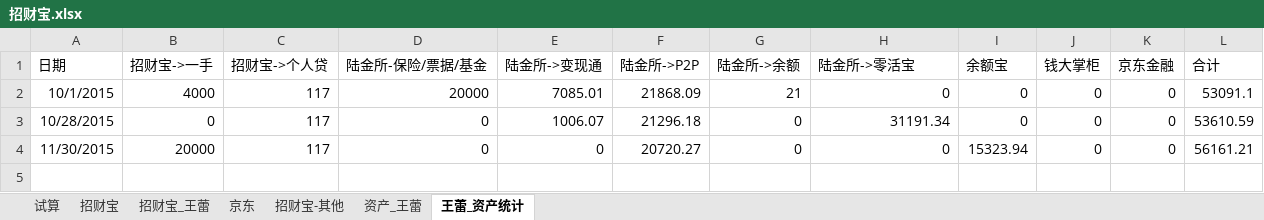
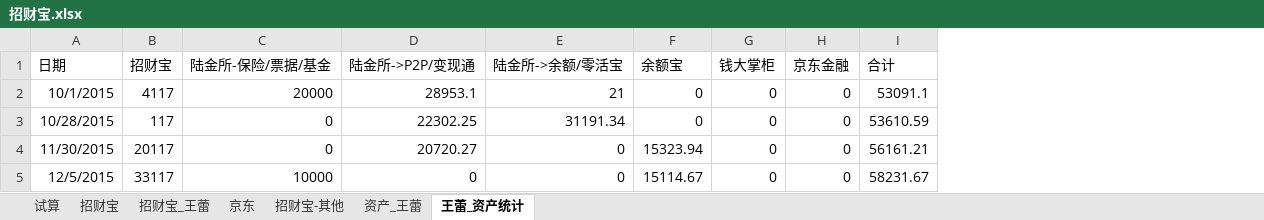
Before and after one commit to cnmud/832588m1pwG22w5t74PT0odv657C7m, an Excel workbook: 我的家/招财宝.xlsx, sheet 王蕾_资产统计, drawn as a sheet; values as stored, in another font and other column widths than the file's, no borders; removed rows and columns are numbered as before the commit, all else as after; the diff names each change by its address in the sheet, - before the commit and + after, or states it on an @@ line.

```diff
--- a/我的家/招财宝.xlsx (sheet 王蕾_资产统计)
+++ b/我的家/招财宝.xlsx (sheet 王蕾_资产统计)
-column B (招财宝->一手), rows 2-4: 4000 | 0 | 20000
-column C (招财宝->个人贷), rows 2-4: all 117
+column B (招财宝), rows 2-4: 4117 | 117 | 20117
-column E (陆金所->变现通), rows 2-4: 7085.01 | 1006.07 | 0
-column F (陆金所->P2P), rows 2-4: 21868.09 | 21296.18 | 20720.27
-column G (陆金所->余额), rows 2-4: 21 | 0 | 0
+column D (陆金所->P2P/变现通), rows 2-4: 28953.1 | 22302.25 | 20720.27
-E1: 陆金所->零活宝
+E1: 陆金所->余额/零活宝
-E2 (陆金所->余额/零活宝): 0
+E2 (陆金所->余额/零活宝): 21
+row 5: 12/5/2015 | 33117 | 10000 | 0 | 0 | 15114.67 | 0 | 0 | 58231.67
```
Also changed, not shown: sheet 资产_王蕾, sheet 招财宝_王蕾, sheet 招财宝, formulas that keep their value, 我的家/电费.xlsx, 1 other file.
